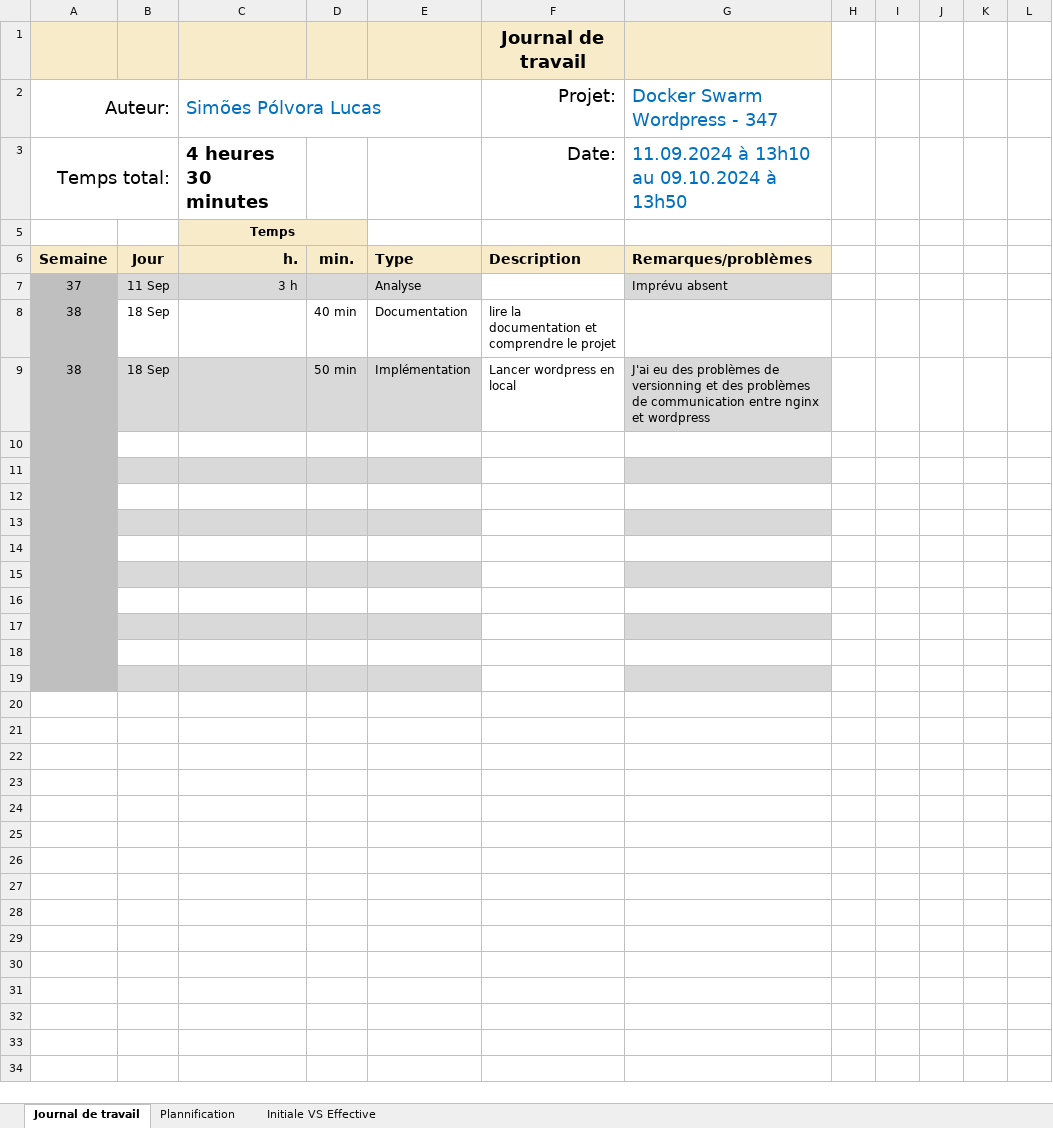
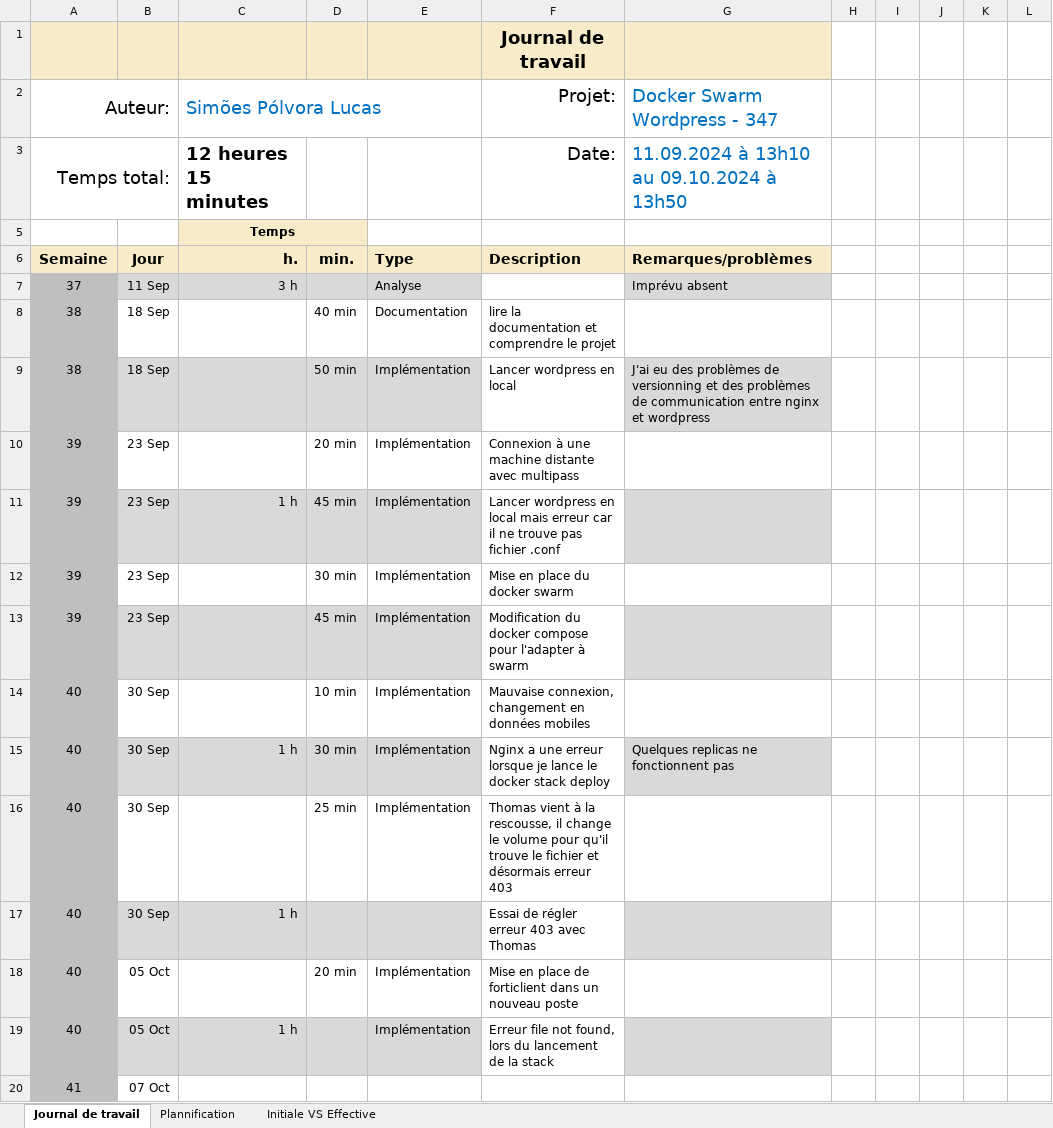
Before and after one commit to joaberch/347-docker-swarm-wordpress, an Excel workbook: documentation/Journal-de-Travail_Simoes-Lucas.xlsx, sheet Journal de travail, drawn as a sheet; values as stored, in another font and other column widths than the file's, no borders; conditional formats and table styles not drawn; the diff names each change by its address in the sheet, - before the commit and + after, or states it on an @@ line.

Commit message:
Update the jdt

```diff
--- a/documentation/Journal-de-Travail_Simoes-Lucas.xlsx (sheet Journal de travail)
+++ b/documentation/Journal-de-Travail_Simoes-Lucas.xlsx (sheet Journal de travail)
-C3 (Simões Pólvora Lucas): 4 heures 30 minutes
+C3 (Simões Pólvora Lucas): 12 heures 15 minutes
-row 10: (empty)
+row 10: 39 | 23 Sep |  | 20 min | Implémentation | Connexion à une machine distante avec multipass
-row 11: (empty)
+row 11: 39 | 23 Sep | 1 h | 45 min | Implémentation | Lancer wordpress en local mais erreur car il ne trouve pas fichier .conf
-row 12: (empty)
+row 12: 39 | 23 Sep |  | 30 min | Implémentation | Mise en place du docker swarm
-row 13: (empty)
+row 13: 39 | 23 Sep |  | 45 min | Implémentation | Modification du docker compose pour l'adapter à swarm
-row 14: (empty)
+row 14: 40 | 30 Sep |  | 10 min | Implémentation | Mauvaise connexion, changement en données mobiles
-row 15: (empty)
+row 15: 40 | 30 Sep | 1 h | 30 min | Implémentation | Nginx a une erreur lorsque je lance le docker stack deploy | Quelques replicas ne fonctionnent pas
-row 16: (empty)
+row 16: 40 | 30 Sep |  | 25 min | Implémentation | Thomas vient à la rescousse, il change le volume pour qu'il trouve le fichier et désormais erreur 403
-row 17: (empty)
+row 17: 40 | 30 Sep | 1 h |  |  | Essai de régler erreur 403 avec Thomas
-row 18: (empty)
+row 18: 40 | 05 Oct |  | 20 min | Implémentation | Mise en place de forticlient dans un nouveau poste
-row 19: (empty)
+row 19: 40 | 05 Oct | 1 h |  | Implémentation | Erreur file not found, lors du lancement de la stack
+row 20: 41 | 07 Oct
```
Also changed, not shown: sheet Plannification, hidden cells, charts or pictures.
